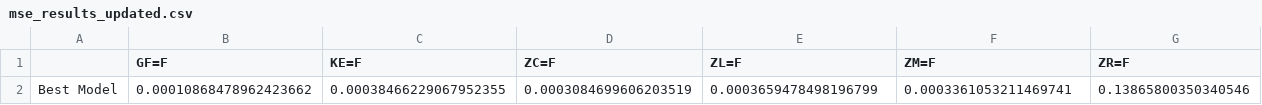
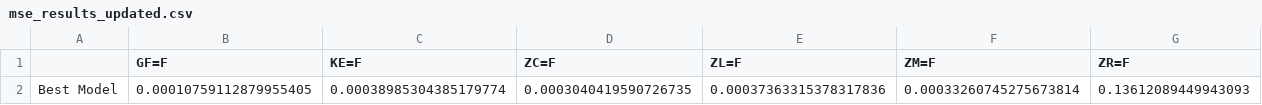
Before and after one commit to pibicagrofinance/site, a CSV file: report/mse_results_updated.csv, drawn as a sheet; only a part is shown; removed rows and columns are numbered as before the commit, all else as after; rows hold the shown columns only; the diff names each change by its address in the sheet, - before the commit and + after, or states it on an @@ line.

```diff
--- a/report/mse_results_updated.csv
+++ b/report/mse_results_updated.csv
-row 2: Best Model | 0.00010868478962423662 | 0.00038466229067952355 | 0.0003084699606203519 | 0.0003659478498196799 | 0.0003361053211469741 | 0.13865800350340546
+row 2: Best Model | 0.00010759112879955405 | 0.00038985304385179774 | 0.0003040419590726735 | 0.00037363315378317836 | 0.00033260745275673814 | 0.13612089449943093
```
Also changed, not shown: 47 other files.
